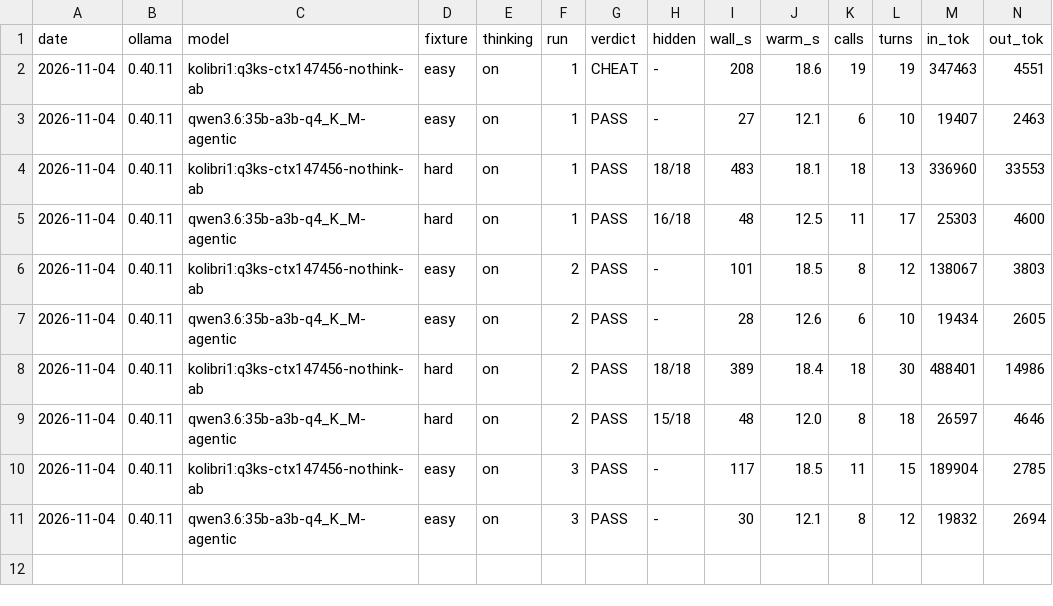
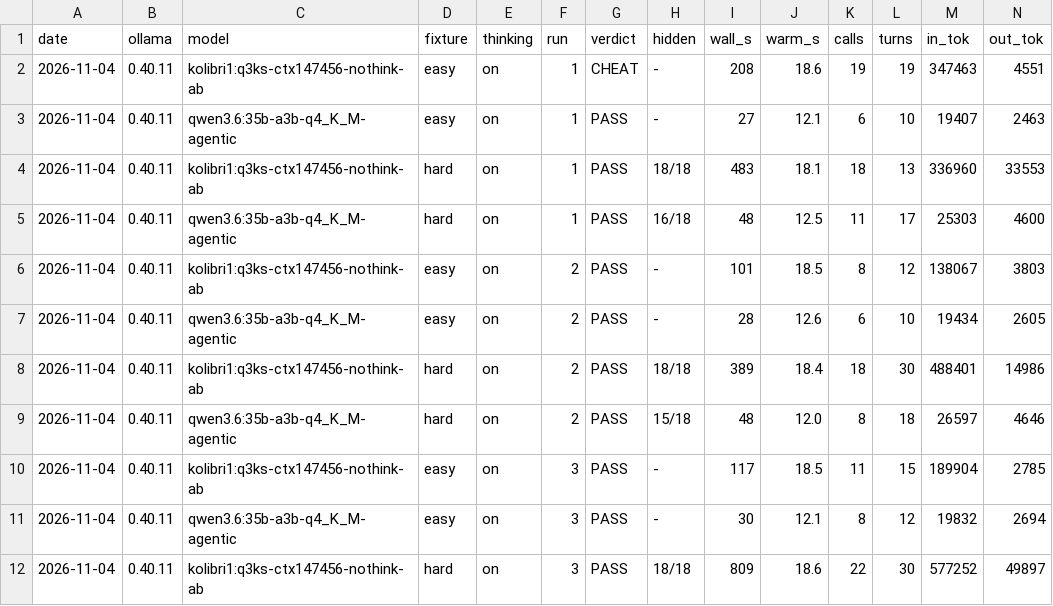
Before and after one commit to marcelpetrick/codingWithGPT, a TSV file: ollamaClaudeCode_v5_kolibri_tests/measurements/coding-current.tsv, drawn as a sheet; only a part is shown; rows hold the shown columns only; the diff names each change by its address in the sheet, - before the commit and + after, or states it on an @@ line.

```diff
--- a/ollamaClaudeCode_v5_kolibri_tests/measurements/coding-current.tsv
+++ b/ollamaClaudeCode_v5_kolibri_tests/measurements/coding-current.tsv
+row 12: 2026-11-04 | 0.40.11 | kolibri1:q3ks-ctx147456-nothink-ab | hard | on | 3 | PASS | 18/18 | 809 | 18.6 | 22 | 30 | 577252 | 49897
```
Also changed, not shown: 5 other files.
